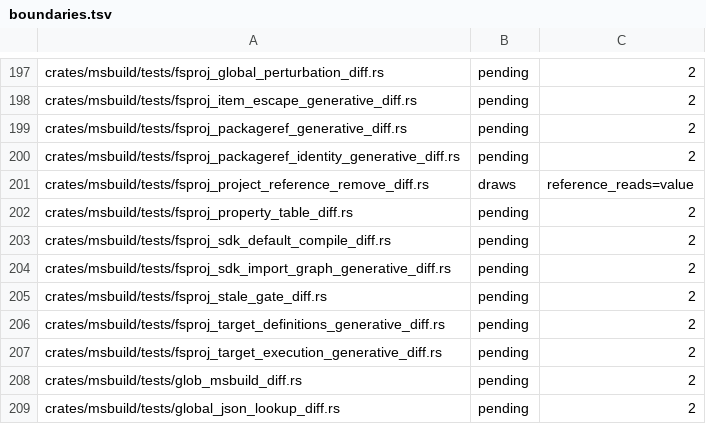
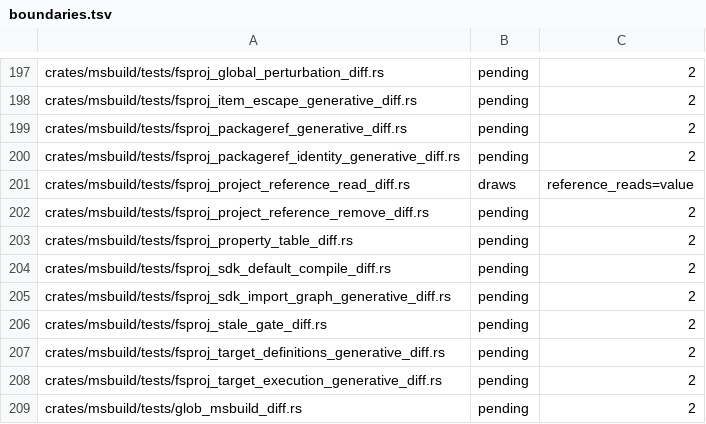
Before and after one commit to WoofWare/borzoi, a TSV file: crates/oracle-harness/src/hostile/boundaries.tsv, drawn as a sheet; only a part is shown, gaps mark what is left out; the shorter side is filled out with more unchanged rows.

```diff
--- a/crates/oracle-harness/src/hostile/boundaries.tsv
+++ b/crates/oracle-harness/src/hostile/boundaries.tsv
@@ -200,3 +200,4 @@ crates/msbuild/tests/fsproj_packageref_generative_diff.rs	pending	2
 crates/msbuild/tests/fsproj_packageref_identity_generative_diff.rs	pending	2
-crates/msbuild/tests/fsproj_project_reference_remove_diff.rs	draws	reference_reads=value
+crates/msbuild/tests/fsproj_project_reference_read_diff.rs	draws	reference_reads=value
+crates/msbuild/tests/fsproj_project_reference_remove_diff.rs	pending	2
 crates/msbuild/tests/fsproj_property_table_diff.rs	pending	2
```
Also changed, not shown: 7 other files.
